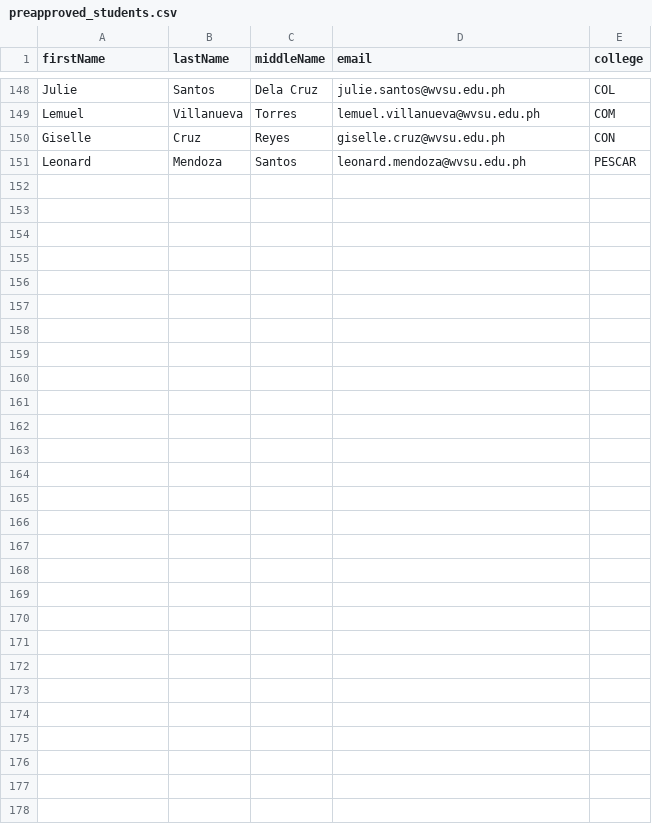
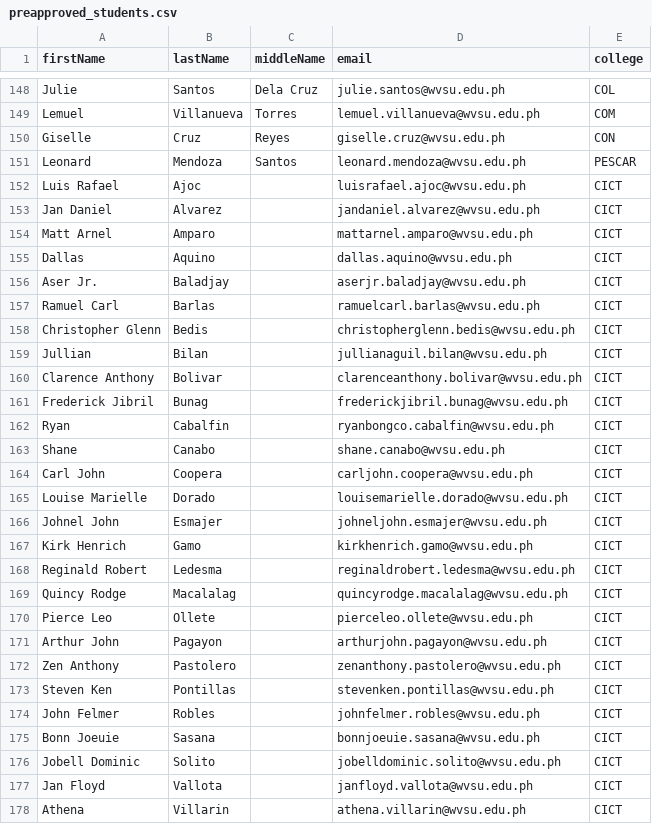
Before and after one commit to Ethanolbicarbonate/s-elect, a CSV file: prisma/preapproved_students.csv, drawn as a sheet; only a part is shown, gaps mark what is left out.

```diff
--- a/prisma/preapproved_students.csv
+++ b/prisma/preapproved_students.csv
@@ -151 +151,28 @@ Giselle,Cruz,Reyes,giselle.cruz@wvsu.edu.ph,CON
 Leonard,Mendoza,Santos,leonard.mendoza@wvsu.edu.ph,PESCAR
+Luis Rafael,Ajoc,,luisrafael.ajoc@wvsu.edu.ph,CICT
+Jan Daniel,Alvarez,,jandaniel.alvarez@wvsu.edu.ph,CICT
+Matt Arnel,Amparo,,mattarnel.amparo@wvsu.edu.ph,CICT
+Dallas,Aquino,,dallas.aquino@wvsu.edu.ph,CICT
+Aser Jr.,Baladjay,,aserjr.baladjay@wvsu.edu.ph,CICT
+Ramuel Carl,Barlas,,ramuelcarl.barlas@wvsu.edu.ph,CICT
+Christopher Glenn,Bedis,,christopherglenn.bedis@wvsu.edu.ph,CICT
+Jullian,Bilan,,jullianaguil.bilan@wvsu.edu.ph,CICT
+Clarence Anthony,Bolivar,,clarenceanthony.bolivar@wvsu.edu.ph,CICT
+Frederick Jibril,Bunag,,frederickjibril.bunag@wvsu.edu.ph,CICT
+Ryan,Cabalfin,,ryanbongco.cabalfin@wvsu.edu.ph,CICT
+Shane,Canabo,,shane.canabo@wvsu.edu.ph,CICT
+Carl John,Coopera,,carljohn.coopera@wvsu.edu.ph,CICT
+Louise Marielle,Dorado,,louisemarielle.dorado@wvsu.edu.ph,CICT
+Johnel John,Esmajer,,johneljohn.esmajer@wvsu.edu.ph,CICT
+Kirk Henrich,Gamo,,kirkhenrich.gamo@wvsu.edu.ph,CICT
+Reginald Robert,Ledesma,,reginaldrobert.ledesma@wvsu.edu.ph,CICT
+Quincy Rodge,Macalalag,,quincyrodge.macalalag@wvsu.edu.ph,CICT
+Pierce Leo,Ollete,,pierceleo.ollete@wvsu.edu.ph,CICT
+Arthur John,Pagayon,,arthurjohn.pagayon@wvsu.edu.ph,CICT
+Zen Anthony,Pastolero,,zenanthony.pastolero@wvsu.edu.ph,CICT
+Steven Ken,Pontillas,,stevenken.pontillas@wvsu.edu.ph,CICT
+John Felmer,Robles,,johnfelmer.robles@wvsu.edu.ph,CICT
+Bonn Joeuie,Sasana,,bonnjoeuie.sasana@wvsu.edu.ph,CICT
+Jobell Dominic,Solito,,jobelldominic.solito@wvsu.edu.ph,CICT
+Jan Floyd,Vallota,,janfloyd.vallota@wvsu.edu.ph,CICT
+Athena,Villarin,,athena.villarin@wvsu.edu.ph,CICT
```
Also changed, not shown: 1 other file.
